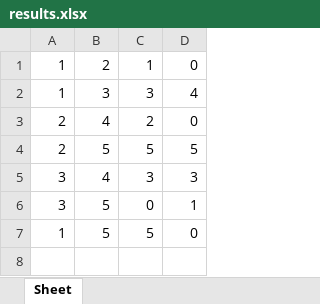
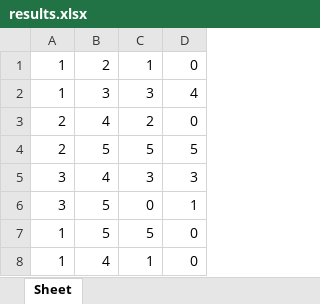
Before and after one commit to MaximPushkar/PythonUniversity, an Excel workbook: 4_term/Homework_04 (Web-servers_WSGI_1)/Data/results.xlsx, sheet Sheet, drawn as a sheet; values as stored, in another font and other column widths than the file's, no borders; the diff names each change by its address in the sheet, - before the commit and + after, or states it on an @@ line.

```diff
--- a/4_term/Homework_04 (Web-servers_WSGI_1)/Data/results.xlsx (sheet Sheet)
+++ b/4_term/Homework_04 (Web-servers_WSGI_1)/Data/results.xlsx (sheet Sheet)
+row 8: 1 | 4 | 1 | 0
```
Also changed, not shown: 6 other files.
